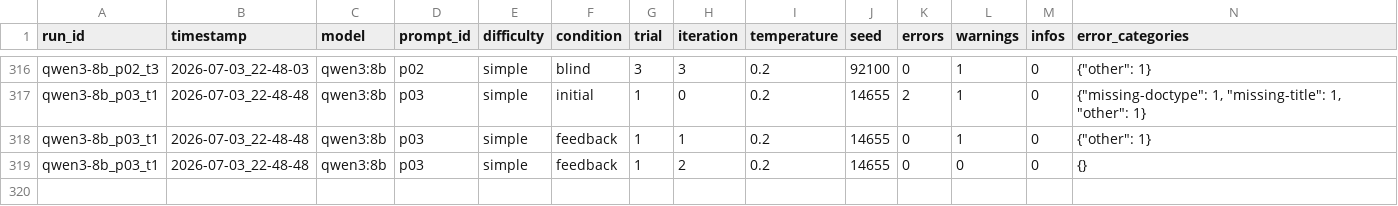
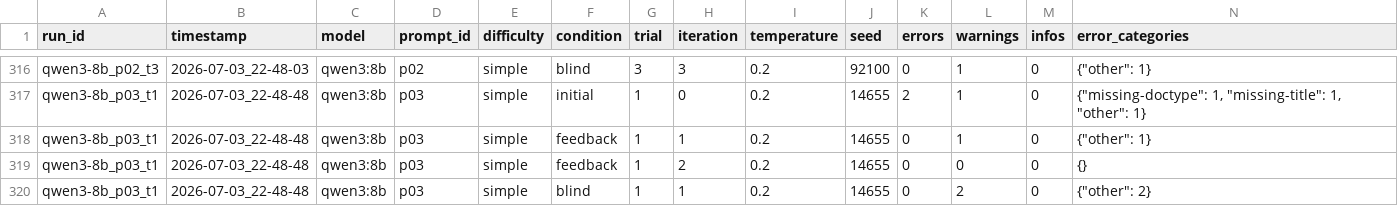
Before and after one commit to Harmxn02/LLM-Validator, a CSV file: results/experiments.csv, drawn as a sheet; only a part is shown, gaps mark what is left out; rows hold the shown columns only; the diff names each change by its address in the sheet, - before the commit and + after, or states it on an @@ line.

Commit message:
Update experiments.csv

```diff
--- a/results/experiments.csv
+++ b/results/experiments.csv
+row 320: qwen3-8b_p03_t1 | 2026-07-03_22-48-48 | qwen3:8b | p03 | simple | blind | 1 | 1 | 0.2 | 14655 | 0 | 2 | 0 | {"other": 2}
```
